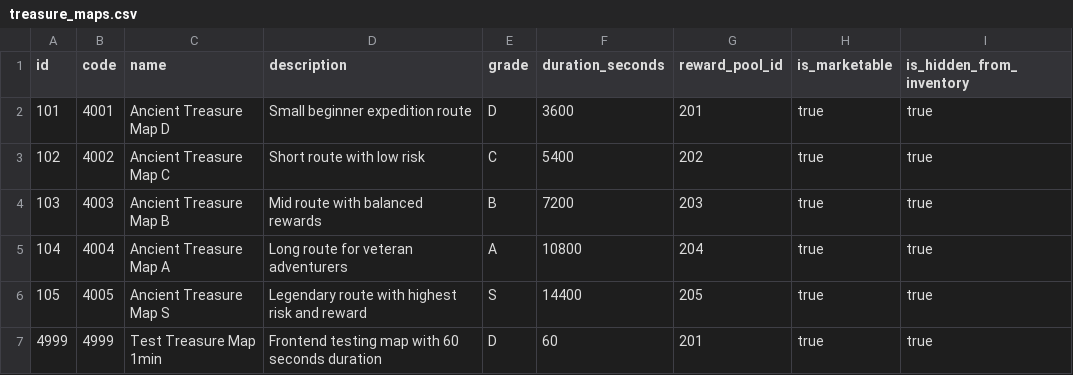
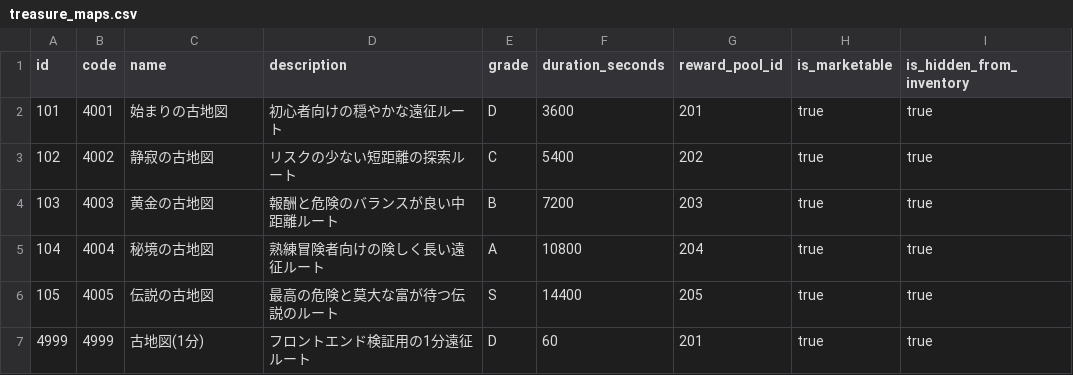
Before and after one commit to ayumu203/nisekue, a CSV file: server/resources/treasuremap/treasure_maps.csv, drawn as a sheet.

```diff
--- a/server/resources/treasuremap/treasure_maps.csv
+++ b/server/resources/treasuremap/treasure_maps.csv
@@ -1,7 +1,7 @@
 id,code,name,description,grade,duration_seconds,reward_pool_id,is_marketable,is_hidden_from_inventory
-101,4001,Ancient Treasure Map D,Small beginner expedition route,D,3600,201,true,true
-102,4002,Ancient Treasure Map C,Short route with low risk,C,5400,202,true,true
-103,4003,Ancient Treasure Map B,Mid route with balanced rewards,B,7200,203,true,true
-104,4004,Ancient Treasure Map A,Long route for veteran adventurers,A,10800,204,true,true
-105,4005,Ancient Treasure Map S,Legendary route with highest risk and reward,S,14400,205,true,true
-4999,4999,Test Treasure Map 1min,Frontend testing map with 60 seconds duration,D,60,201,true,true
+101,4001,始まりの古地図,初心者向けの穏やかな遠征ルート,D,3600,201,true,true
+102,4002,静寂の古地図,リスクの少ない短距離の探索ルート,C,5400,202,true,true
+103,4003,黄金の古地図,報酬と危険のバランスが良い中距離ルート,B,7200,203,true,true
+104,4004,秘境の古地図,熟練冒険者向けの険しく長い遠征ルート,A,10800,204,true,true
+105,4005,伝説の古地図,最高の危険と莫大な富が待つ伝説のルート,S,14400,205,true,true
+4999,4999,古地図(1分),フロントエンド検証用の1分遠征ルート,D,60,201,true,true
```
Also changed, not shown: server/resources/item_master.csv, server/resources/treasuremap/reward_entries.csv, 1 other file.
